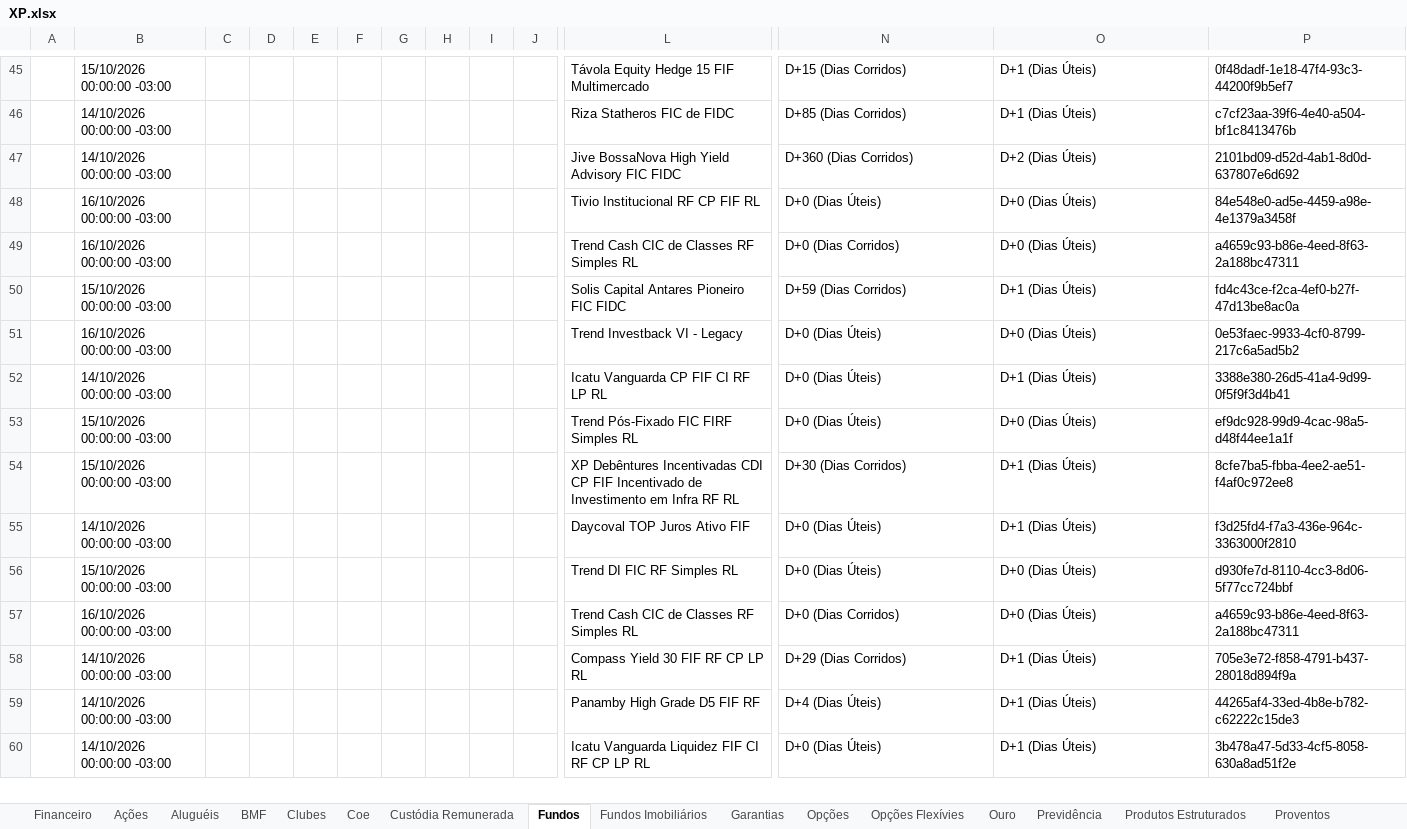
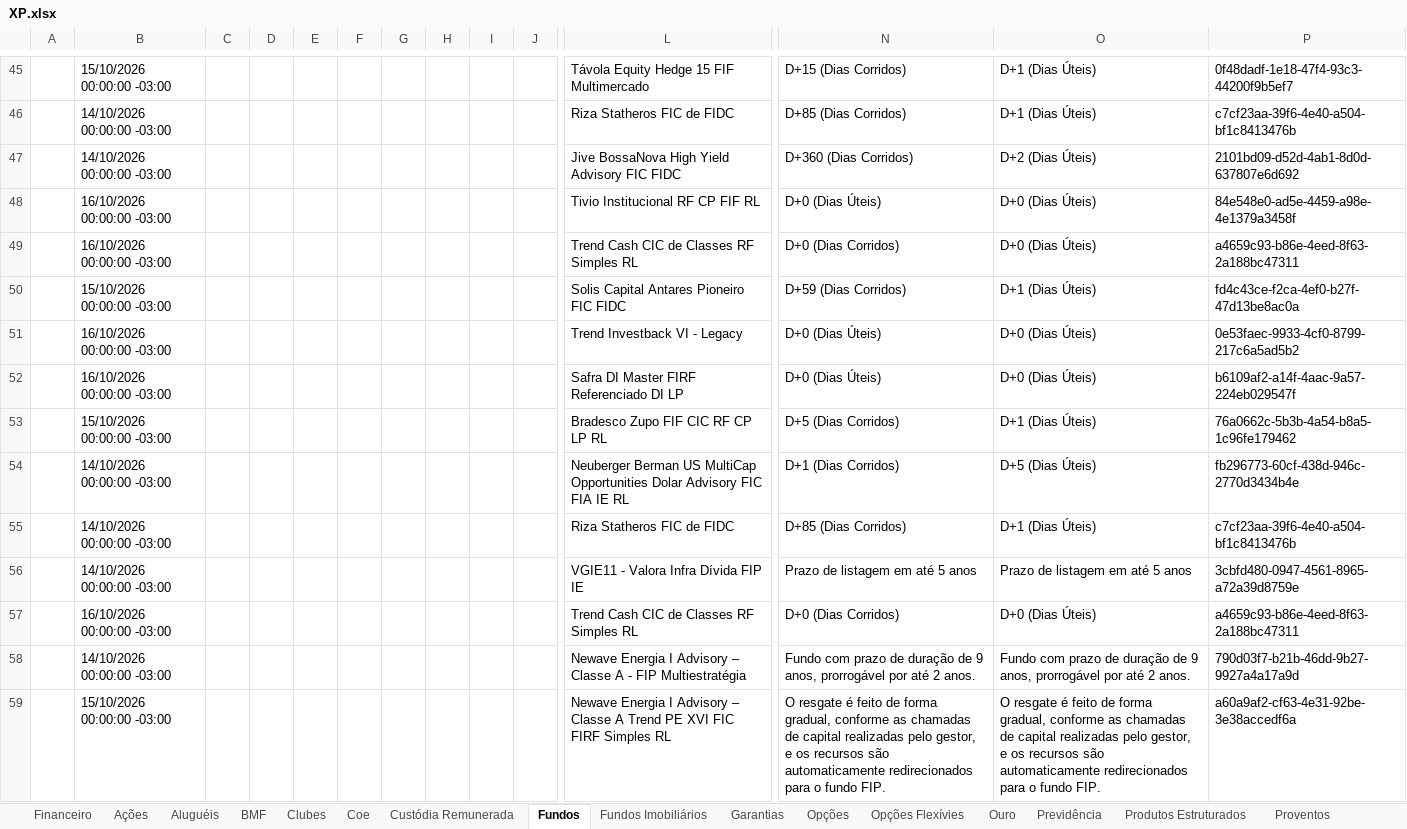
Before and after one commit to AloacaoMWealth/alocationmwealth, an Excel workbook: posicoes/XP.xlsx, sheet Fundos, drawn as a sheet; only a part is shown, gaps mark what is left out; the shorter side is filled out with more unchanged rows; values as stored, in another font and other column widths than the file's, no borders; rows hold the shown columns only; the diff covers the shown part only; the diff names each change by its address in the sheet, - before the commit and + after, or states it on an @@ line.

```diff
--- a/posicoes/XP.xlsx (sheet Fundos)
+++ b/posicoes/XP.xlsx (sheet Fundos)
+row 52:  | 16/10/2026 00:00:00 -03:00 |  |  |  |  |  |  |  |  | Safra DI Master FIRF Referenciado DI LP | D+0 (Dias Úteis) | D+0 (Dias Úteis) | b6109af2-a14f-4aac-9a57-224eb029547f
+row 53:  | 15/10/2026 00:00:00 -03:00 |  |  |  |  |  |  |  |  | Bradesco Zupo FIF CIC RF CP LP RL | D+5 (Dias Corridos) | D+1 (Dias Úteis) | 76a0662c-5b3b-4a54-b8a5-1c96fe179462
+row 54:  | 14/10/2026 00:00:00 -03:00 |  |  |  |  |  |  |  |  | Neuberger Berman US MultiCap Opportunities Dolar Advisory FIC FIA IE RL | D+1 (Dias Corridos) | D+5 (Dias Úteis) | fb296773-60cf-438d-946c-2770d3434b4e
+row 55:  | 14/10/2026 00:00:00 -03:00 |  |  |  |  |  |  |  |  | Riza Statheros FIC de FIDC | D+85 (Dias Corridos) | D+1 (Dias Úteis) | c7cf23aa-39f6-4e40-a504-bf1c8413476b
+row 56:  | 14/10/2026 00:00:00 -03:00 |  |  |  |  |  |  |  |  | VGIE11 - Valora Infra Dívida FIP IE | Prazo de listagem em até 5 anos | Prazo de listagem em até 5 anos | 3cbfd480-0947-4561-8965-a72a39d8759e
+row 57:  | 16/10/2026 00:00:00 -03:00 |  |  |  |  |  |  |  |  | Trend Cash CIC de Classes RF Simples RL | D+0 (Dias Corridos) | D+0 (Dias Úteis) | a4659c93-b86e-4eed-8f63-2a188bc47311
+row 58:  | 14/10/2026 00:00:00 -03:00 |  |  |  |  |  |  |  |  | Newave Energia I Advisory – Classe A - FIP Multiestratégia | Fundo com prazo de duração de 9 anos, prorrogável por até 2 anos. | Fundo com prazo de duração de 9 anos, prorrogável por até 2 anos. | 790d03f7-b21b-46dd-9b27-9927a4a17a9d
+row 59:  | 15/10/2026 00:00:00 -03:00 |  |  |  |  |  |  |  |  | Newave Energia I Advisory – Classe A Trend PE XVI FIC FIRF Simples RL | O resgate é feito de forma gradual, conforme as chamadas de capital realizadas pelo gestor, e os recursos são automaticamente redirecionados para o fundo FIP. | O resgate é feito de forma gradual, conforme as chamadas de capital realizadas pelo gestor, e os recursos são automaticamente redirecionados para o fundo FIP. | a60a9af2-cf63-4e31-92be-3e38accedf6a
```
Also changed, not shown: 12 added rows, 4 removed rows and 19 edited cells elsewhere in this sheet, sheet Renda Fixa, sheet Opções Flexívies, sheet Fundos Imobiliários, sheet Ações, sheet Previdência, sheet Tesouro Direto, 4 more sheets.
